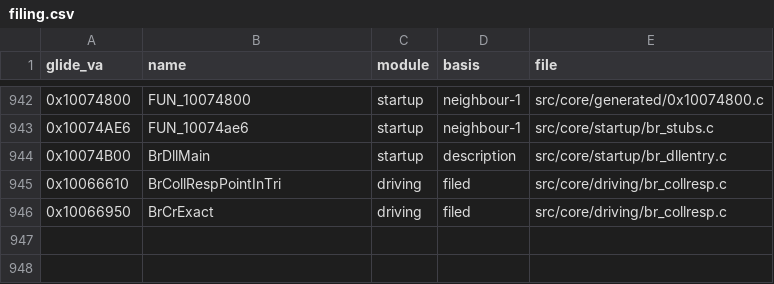
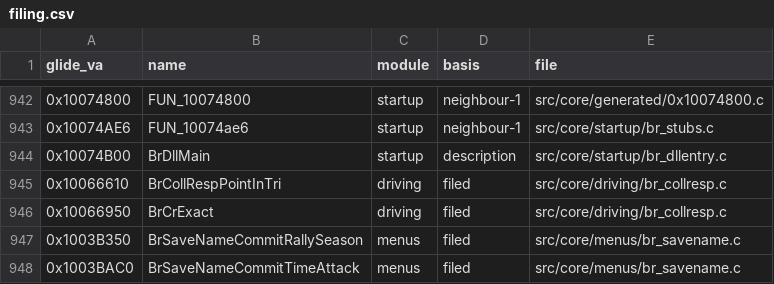
Before and after one commit to jeff-strutb/brally, a CSV file: config/filing.csv, drawn as a sheet; only a part is shown, gaps mark what is left out; the diff names each change by its address in the sheet, - before the commit and + after, or states it on an @@ line.

Commit message:
0x1003B350 BrSaveNameCommitRallySeason + 0x1003BAC0 BrSaveNameCommitTimeAttack: byte-exact (cancel arm as the if; header pointer and display name declared as one object so the reload stays below the strcpy); 0x1003B130 BrSaveResumeAutoSave transcribed, parked at 7 bytes

```diff
--- a/config/filing.csv
+++ b/config/filing.csv
+row 947: 0x1003B350 | BrSaveNameCommitRallySeason | menus | filed | src/core/menus/br_savename.c
+row 948: 0x1003BAC0 | BrSaveNameCommitTimeAttack | menus | filed | src/core/menus/br_savename.c
```
Also changed, not shown: 3 other files.
